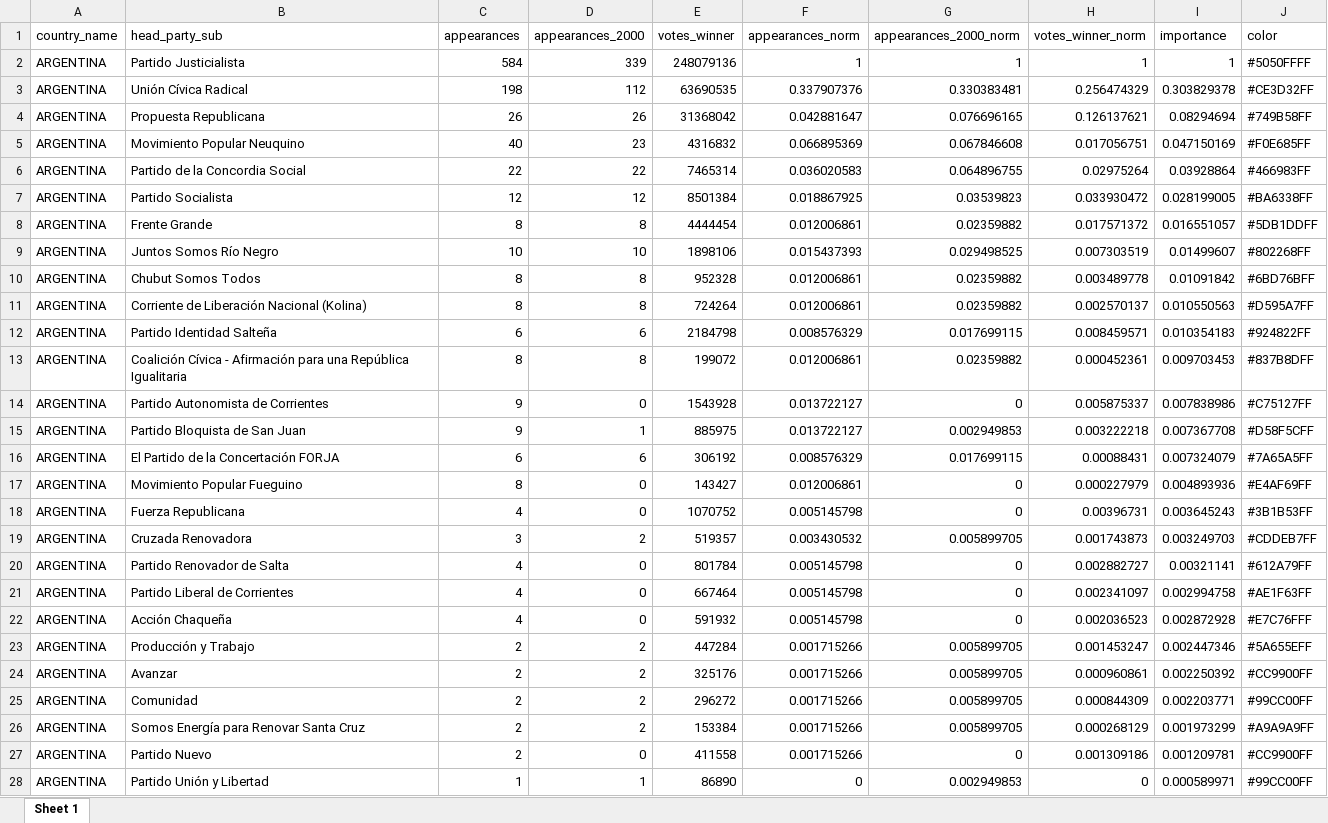
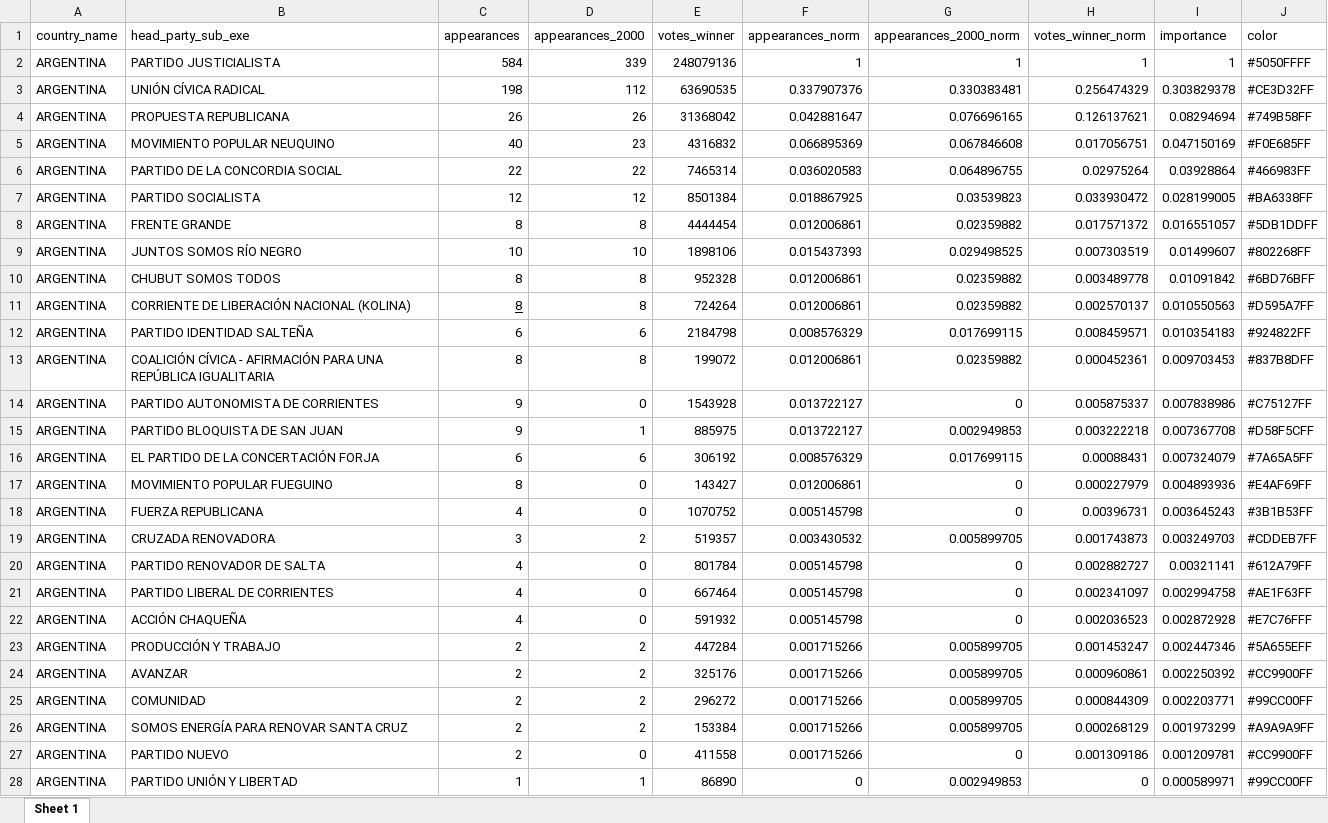
Before and after one commit to fsotoj/subnational_gov, an Excel workbook: data/party_colors.xlsx, sheet Sheet 1, drawn as a sheet; only a part is shown; values as stored, in another font and other column widths than the file's, no borders; the diff covers the shown part only; the diff names each change by its address in the sheet, - before the commit and + after, or states it on an @@ line.

```diff
--- a/data/party_colors.xlsx (sheet Sheet 1)
+++ b/data/party_colors.xlsx (sheet Sheet 1)
-B1: head_party_sub
+B1: head_party_sub_exe
-B2 (head_party_sub_exe): Partido Justicialista
+B2 (head_party_sub_exe): PARTIDO JUSTICIALISTA
-B3 (head_party_sub_exe): Unión Cívica Radical
+B3 (head_party_sub_exe): UNIÓN CÍVICA RADICAL
-B4 (head_party_sub_exe): Propuesta Republicana
+B4 (head_party_sub_exe): PROPUESTA REPUBLICANA
-B5 (head_party_sub_exe): Movimiento Popular Neuquino
+B5 (head_party_sub_exe): MOVIMIENTO POPULAR NEUQUINO
-B6 (head_party_sub_exe): Partido de la Concordia Social
+B6 (head_party_sub_exe): PARTIDO DE LA CONCORDIA SOCIAL
-B7 (head_party_sub_exe): Partido Socialista
+B7 (head_party_sub_exe): PARTIDO SOCIALISTA
-B8 (head_party_sub_exe): Frente Grande
+B8 (head_party_sub_exe): FRENTE GRANDE
-B9 (head_party_sub_exe): Juntos Somos Río Negro
+B9 (head_party_sub_exe): JUNTOS SOMOS RÍO NEGRO
-B10 (head_party_sub_exe): Chubut Somos Todos
+B10 (head_party_sub_exe): CHUBUT SOMOS TODOS
-B11 (head_party_sub_exe): Corriente de Liberación Nacional (Kolina)
+B11 (head_party_sub_exe): CORRIENTE DE LIBERACIÓN NACIONAL (KOLINA)
-C11 underline: off
+C11 underline: on
-B12 (head_party_sub_exe): Partido Identidad Salteña
+B12 (head_party_sub_exe): PARTIDO IDENTIDAD SALTEÑA
-B13 (head_party_sub_exe): Coalición Cívica - Afirmación para una República Igualitaria
+B13 (head_party_sub_exe): COALICIÓN CÍVICA - AFIRMACIÓN PARA UNA REPÚBLICA IGUALITARIA
-B14 (head_party_sub_exe): Partido Autonomista de Corrientes
+B14 (head_party_sub_exe): PARTIDO AUTONOMISTA DE CORRIENTES
-B15 (head_party_sub_exe): Partido Bloquista de San Juan
+B15 (head_party_sub_exe): PARTIDO BLOQUISTA DE SAN JUAN
-B16 (head_party_sub_exe): El Partido de la Concertación FORJA
+B16 (head_party_sub_exe): EL PARTIDO DE LA CONCERTACIÓN FORJA
-B17 (head_party_sub_exe): Movimiento Popular Fueguino
+B17 (head_party_sub_exe): MOVIMIENTO POPULAR FUEGUINO
-B18 (head_party_sub_exe): Fuerza Republicana
+B18 (head_party_sub_exe): FUERZA REPUBLICANA
-B19 (head_party_sub_exe): Cruzada Renovadora
+B19 (head_party_sub_exe): CRUZADA RENOVADORA
-B20 (head_party_sub_exe): Partido Renovador de Salta
+B20 (head_party_sub_exe): PARTIDO RENOVADOR DE SALTA
-B21 (head_party_sub_exe): Partido Liberal de Corrientes
+B21 (head_party_sub_exe): PARTIDO LIBERAL DE CORRIENTES
-B22 (head_party_sub_exe): Acción Chaqueña
+B22 (head_party_sub_exe): ACCIÓN CHAQUEÑA
-B23 (head_party_sub_exe): Producción y Trabajo
+B23 (head_party_sub_exe): PRODUCCIÓN Y TRABAJO
-B24 (head_party_sub_exe): Avanzar
+B24 (head_party_sub_exe): AVANZAR
-B25 (head_party_sub_exe): Comunidad
+B25 (head_party_sub_exe): COMUNIDAD
-B26 (head_party_sub_exe): Somos Energía para Renovar Santa Cruz
+B26 (head_party_sub_exe): SOMOS ENERGÍA PARA RENOVAR SANTA CRUZ
-B27 (head_party_sub_exe): Partido Nuevo
+B27 (head_party_sub_exe): PARTIDO NUEVO
-B28 (head_party_sub_exe): Partido Unión y Libertad
+B28 (head_party_sub_exe): PARTIDO UNIÓN Y LIBERTAD
```
Also changed, not shown: 57 edited cells elsewhere in this sheet, 21 other files.
